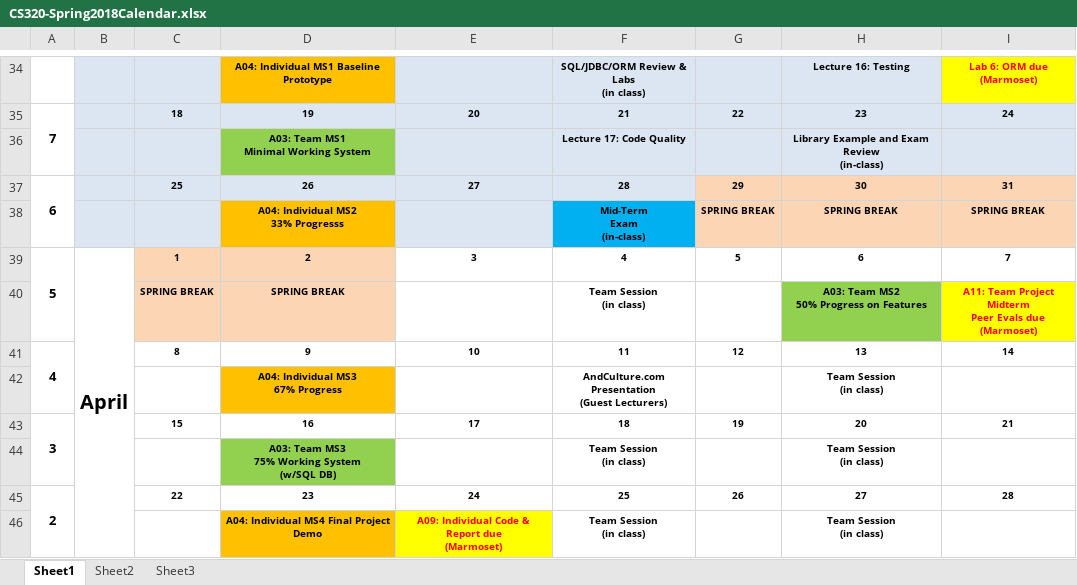
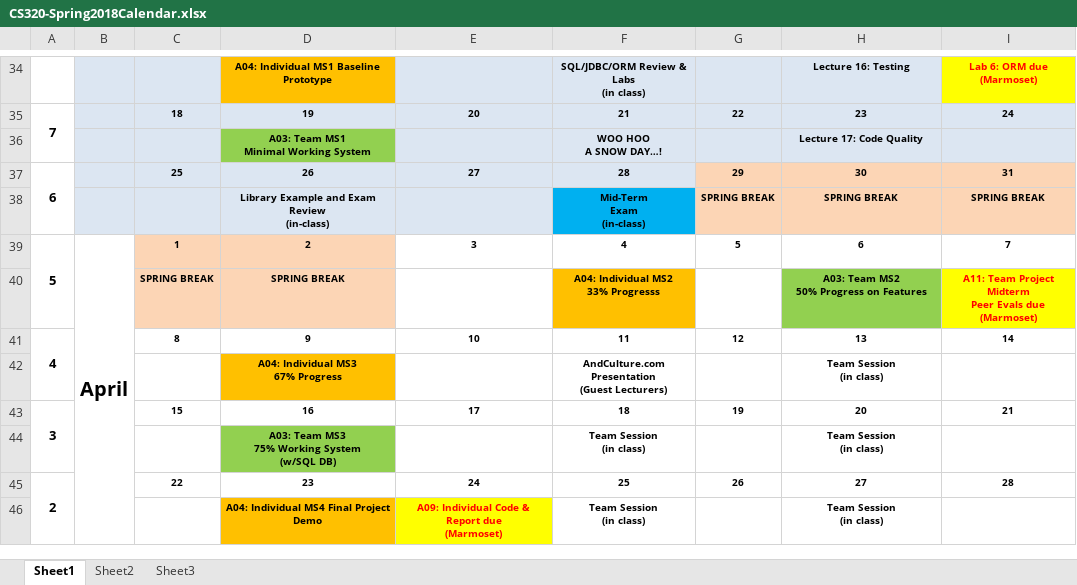
Before and after one commit to ycpcs/cs320-spring2018, an Excel workbook: CS320-Spring2018Calendar.xlsx, sheet Sheet1, drawn as a sheet; only a part is shown, gaps mark what is left out; values as stored, in another font and other column widths than the file's, no borders; removed rows and columns are numbered as before the commit, all else as after; ↵ is a line break in a cell; the diff names each change by its address in the sheet, - before the commit and + after, or states it on an @@ line.

Commit message:
updated schedules due to snow day

```diff
--- a/CS320-Spring2018Calendar.xlsx (sheet Sheet1)
+++ b/CS320-Spring2018Calendar.xlsx (sheet Sheet1)
-row 36:  |  |  | A03: Team MS1 ↵ Minimal Working System |  | Lecture 17: Code Quality |  | Library Example and Exam Review ↵ (in-class)
+row 36:  |  |  | A03: Team MS1 ↵ Minimal Working System |  | WOO HOO ↵ A SNOW DAY…! |  | Lecture 17: Code Quality
-D38: A04: Individual MS2 ↵ 33% Progresss
+D38: Library Example and Exam Review ↵ (in-class)
-D38 fill: #FFC000
+D38 fill: #DCE6F2
-F40: Team Session ↵ (in class)
+F40: A04: Individual MS2 ↵ 33% Progresss
-F40 fill: none
+F40 fill: #FFC000
```
Also changed, not shown: 4 other files.
